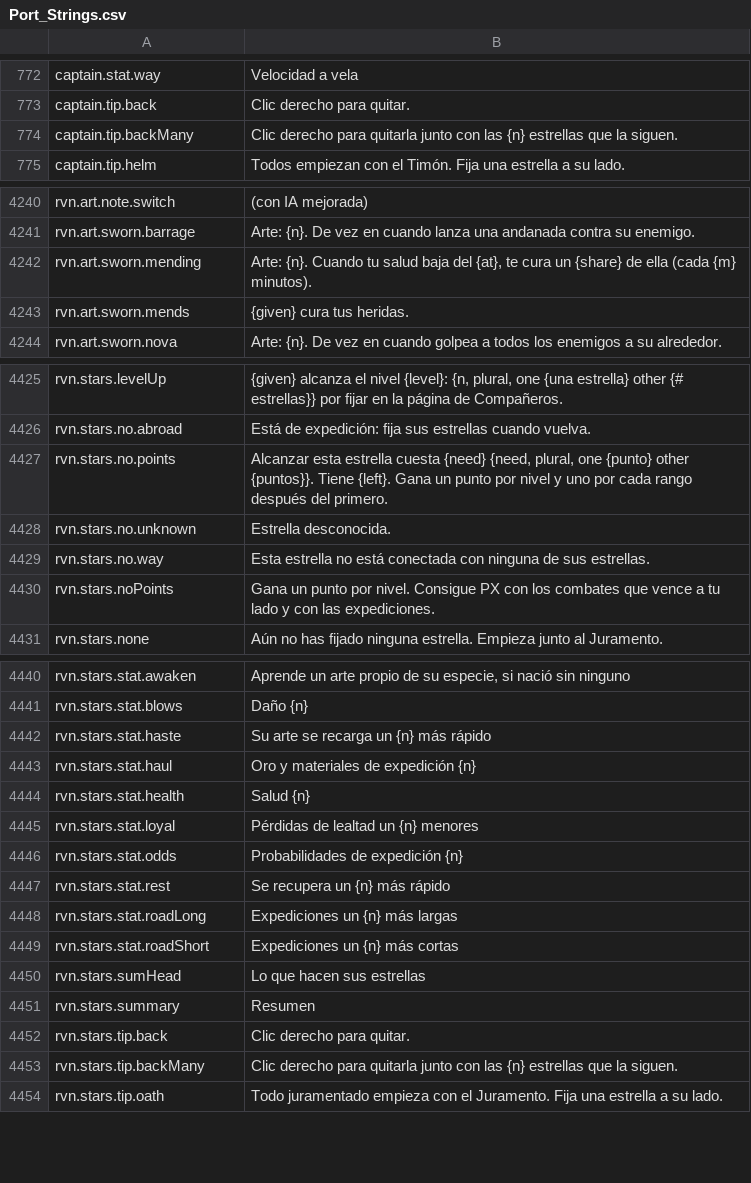
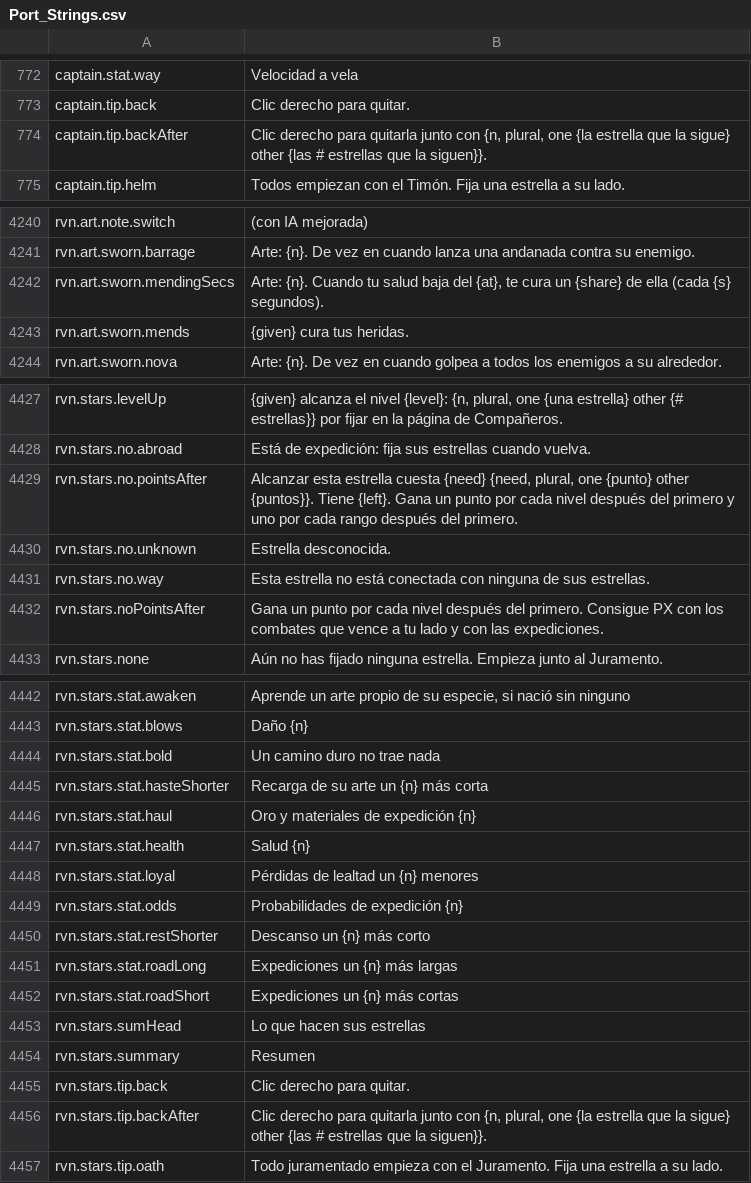
Before and after one commit to Betawolf1213/daggerfall-js-source-voice, a CSV file: locales/es/Port_Strings.csv, drawn as a sheet; only a part is shown, gaps mark what is left out; the diff covers the shown part only.

```diff
--- a/locales/es/Port_Strings.csv
+++ b/locales/es/Port_Strings.csv
@@ -773,3 +773,3 @@ captain.stat.way,"Velocidad a vela"
 captain.tip.back,"Clic derecho para quitar."
-captain.tip.backMany,"Clic derecho para quitarla junto con las {n} estrellas que la siguen."
+captain.tip.backAfter,"Clic derecho para quitarla junto con {n, plural, one {la estrella que la sigue} other {las # estrellas que la siguen}}."
 captain.tip.helm,"Todos empiezan con el Timón. Fija una estrella a su lado."
@@ -4243,3 +4243,3 @@ rvn.art.note.switch," (con IA mejorada)"
 rvn.art.sworn.barrage,"Arte: {n}. De vez en cuando lanza una andanada contra su enemigo."
-rvn.art.sworn.mending,"Arte: {n}. Cuando tu salud baja del {at}, te cura un {share} de ella (cada {m} minutos)."
+rvn.art.sworn.mendingSecs,"Arte: {n}. Cuando tu salud baja del {at}, te cura un {share} de ella (cada {s} segundos)."
 rvn.art.sworn.mends,"{given} cura tus heridas."
@@ -4428,6 +4430,6 @@ rvn.stars.levelUp,"{given} alcanza el nivel {level}: {n, plural, one {una estrel
 rvn.stars.no.abroad,"Está de expedición: fija sus estrellas cuando vuelva."
-rvn.stars.no.points,"Alcanzar esta estrella cuesta {need} {need, plural, one {punto} other {puntos}}. Tiene {left}. Gana un punto por nivel y uno por cada rango después del primero."
+rvn.stars.no.pointsAfter,"Alcanzar esta estrella cuesta {need} {need, plural, one {punto} other {puntos}}. Tiene {left}. Gana un punto por cada nivel después del primero y uno por cada rango después del primero."
 rvn.stars.no.unknown,"Estrella desconocida."
 rvn.stars.no.way,"Esta estrella no está conectada con ninguna de sus estrellas."
-rvn.stars.noPoints,"Gana un punto por nivel. Consigue PX con los combates que vence a tu lado y con las expediciones."
+rvn.stars.noPointsAfter,"Gana un punto por cada nivel después del primero. Consigue PX con los combates que vence a tu lado y con las expediciones."
 rvn.stars.none,"Aún no has fijado ninguna estrella. Empieza junto al Juramento."
@@ -4443,3 +4445,4 @@ rvn.stars.stat.awaken,"Aprende un arte propio de su especie, si nació sin ningu
 rvn.stars.stat.blows,"Daño {n}"
-rvn.stars.stat.haste,"Su arte se recarga un {n} más rápido"
+rvn.stars.stat.bold,"Un camino duro no trae nada"
+rvn.stars.stat.hasteShorter,"Recarga de su arte un {n} más corta"
 rvn.stars.stat.haul,"Oro y materiales de expedición {n}"
@@ -4448,3 +4451,3 @@ rvn.stars.stat.loyal,"Pérdidas de lealtad un {n} menores"
 rvn.stars.stat.odds,"Probabilidades de expedición {n}"
-rvn.stars.stat.rest,"Se recupera un {n} más rápido"
+rvn.stars.stat.restShorter,"Descanso un {n} más corto"
 rvn.stars.stat.roadLong,"Expediciones un {n} más largas"
@@ -4454,3 +4457,3 @@ rvn.stars.summary,"Resumen"
 rvn.stars.tip.back,"Clic derecho para quitar."
-rvn.stars.tip.backMany,"Clic derecho para quitarla junto con las {n} estrellas que la siguen."
+rvn.stars.tip.backAfter,"Clic derecho para quitarla junto con {n, plural, one {la estrella que la sigue} other {las # estrellas que la siguen}}."
 rvn.stars.tip.oath,"Todo juramentado empieza con el Juramento. Fija una estrella a su lado."
```
Also changed, not shown: 2 added rows elsewhere in this file, locales/bg/Port_Strings.csv, locales/fr/Port_Strings.csv, 47 other files.
